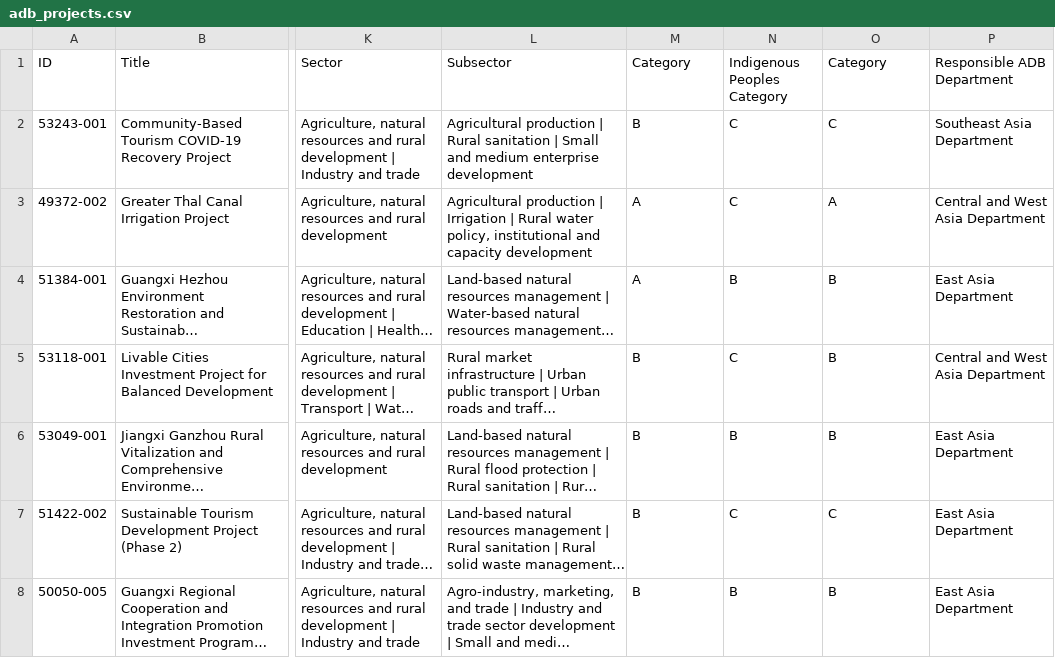
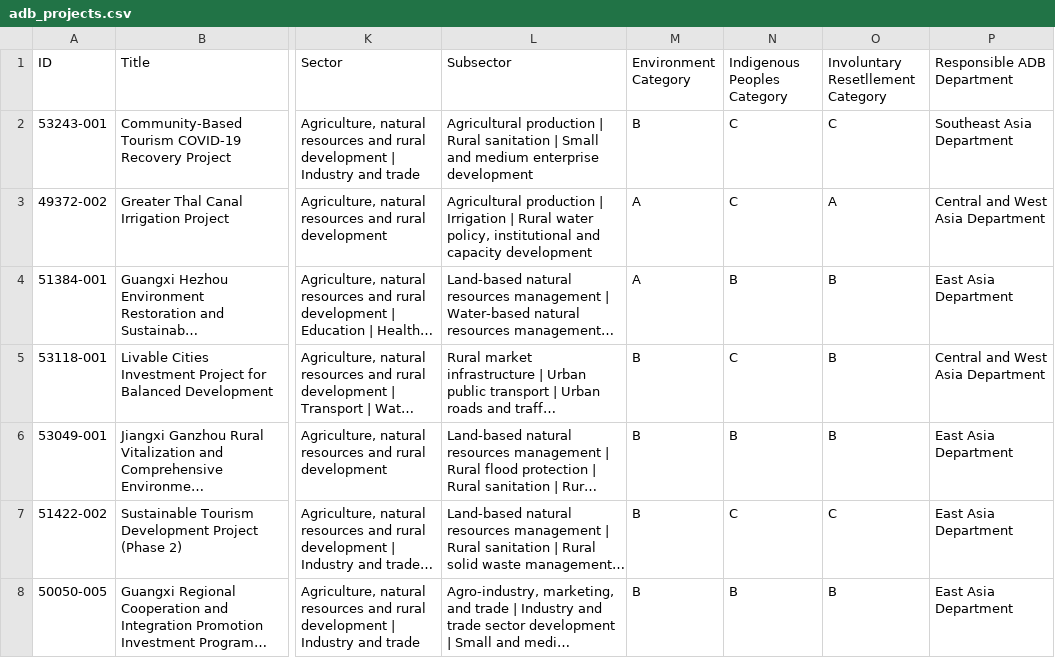
Before and after one commit to 3LI-N/iTREDS_Project, a CSV file: asian_development_bank/adb_projects.csv, drawn as a sheet; only a part is shown, gaps mark what is left out; long unchanged cells end in …; the diff names each change by its address in the sheet, - before the commit and + after, or states it on an @@ line.

Commit message:
Update adb_projects.csv

```diff
--- a/asian_development_bank/adb_projects.csv
+++ b/asian_development_bank/adb_projects.csv
-M1: Category
+M1: Environment Category
-O1: Category
+O1: Involuntary Resetllement Category
```
